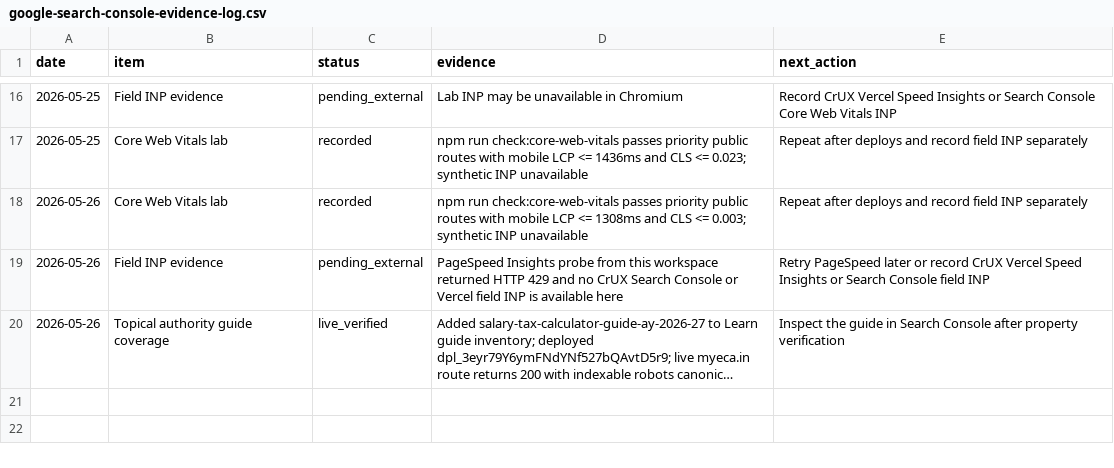
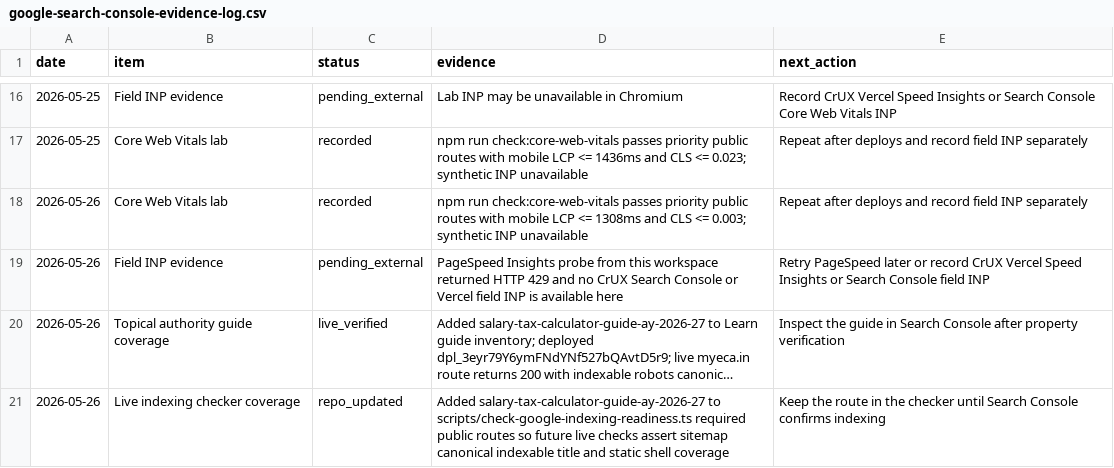
Before and after one commit to jitsuthar1993-jpg/Myeca12.04, a CSV file: docs/google-search-console-evidence-log.csv, drawn as a sheet; only a part is shown, gaps mark what is left out; long unchanged cells end in …; the diff names each change by its address in the sheet, - before the commit and + after, or states it on an @@ line.

Commit message:
test: include salary guide in indexing check

```diff
--- a/docs/google-search-console-evidence-log.csv
+++ b/docs/google-search-console-evidence-log.csv
+row 21: 2026-05-26 | Live indexing checker coverage | repo_updated | Added salary-tax-calculator-guide-ay-2026-27 to scripts/check-google-indexing-readiness.ts required public routes so future live checks assert sitemap canonical indexable title and static shell coverage | Keep the route in the checker until Search Console confirms indexing
```
Also changed, not shown: 1 other file.
